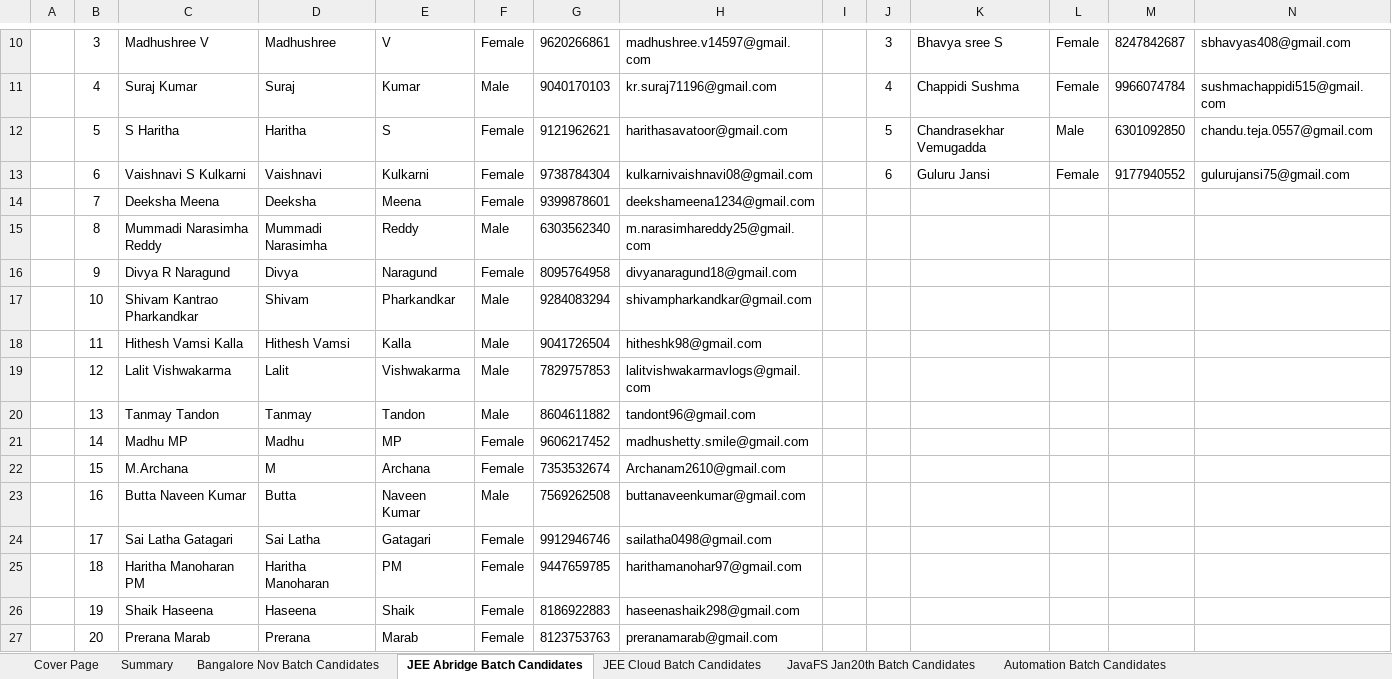
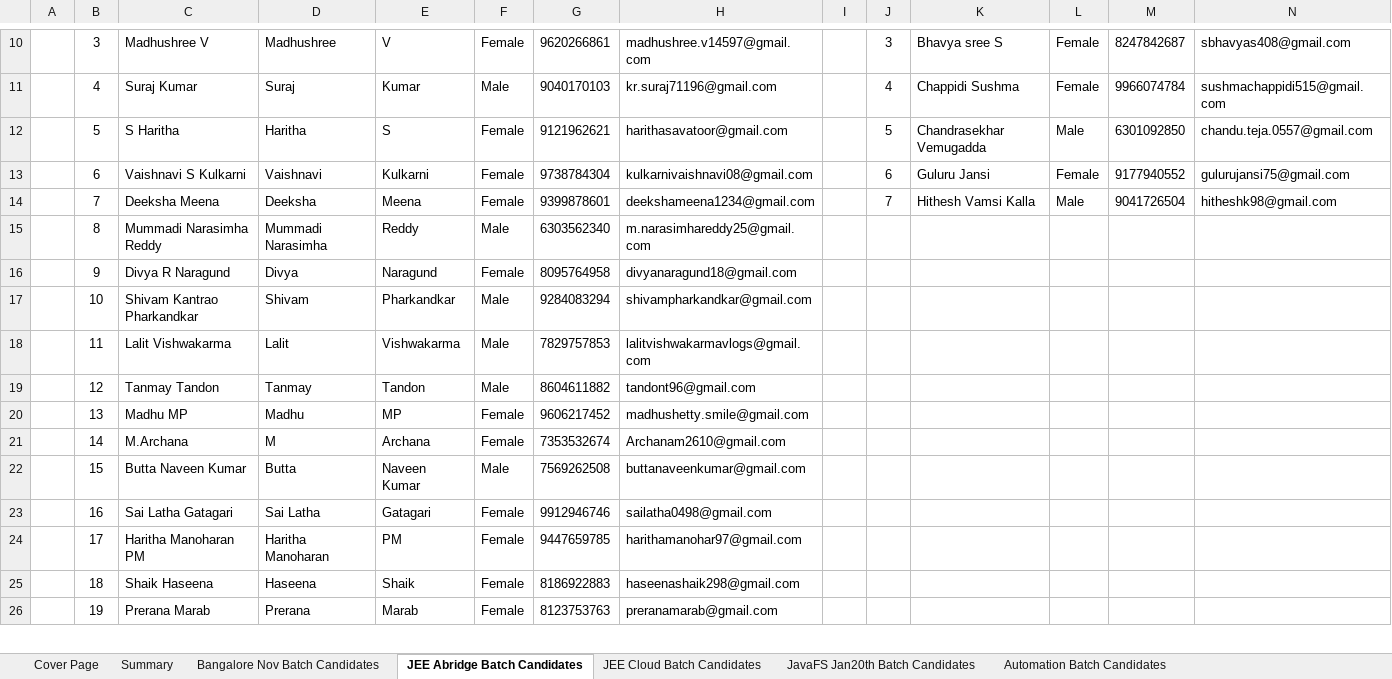
Before and after one commit to Praveen-TestYantra/JSpiders-CG-HTDProgram, an Excel workbook: HTD Programs-Weekly Status Report for Capgemini.xlsx, sheet JEE Abridge Batch Candidates, drawn as a sheet; only a part is shown, gaps mark what is left out; values as stored, in another font and other column widths than the file's, no borders; conditional formats not drawn; removed rows and columns are numbered as before the commit, all else as after; the diff covers the shown part only; the diff names each change by its address in the sheet, - before the commit and + after, or states it on an @@ line.

Commit message:
Weekly Status Report Updated and Calendar added to for JavaScript FullStack & Dot Net FullStack Batch

```diff
--- a/HTD Programs-Weekly Status Report for Capgemini.xlsx (sheet JEE Abridge Batch Candidates)
+++ b/HTD Programs-Weekly Status Report for Capgemini.xlsx (sheet JEE Abridge Batch Candidates)
-J14: (empty)
+J14: 7
-K14: (empty)
+K14: Hithesh Vamsi Kalla
-L14: (empty)
+L14: Male
-M14: (empty)
+M14: 9041726504
-N14: (empty)
+N14: hitheshk98@gmail.com
-row 18:  | 11 | Hithesh Vamsi Kalla | Hithesh Vamsi | Kalla | Male | 9041726504 | hitheshk98@gmail.com
-B18: 12
+B18: 11
-B19: 13
+B19: 12
-B20: 14
+B20: 13
-B21: 15
+B21: 14
-B22: 16
+B22: 15
-B23: 17
+B23: 16
-B24: 18
+B24: 17
-B25: 19
+B25: 18
-B26: 20
+B26: 19
```
Also changed, not shown: 44 edited cells elsewhere in this sheet, sheet JavaFS Jan20th Batch Candidates, sheet Summary, sheet Automation Batch Candidates, 2 other files.
